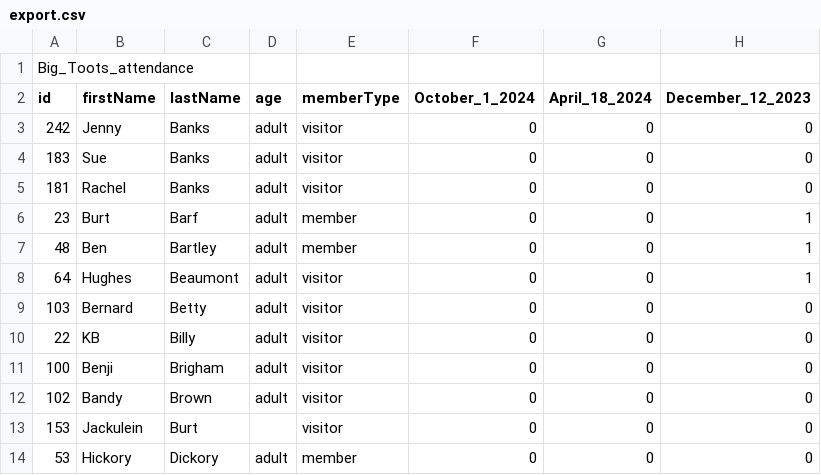
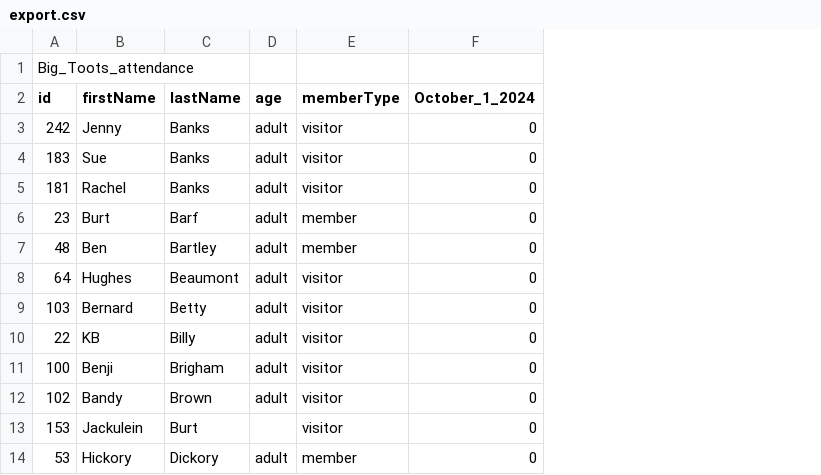
Before and after one commit to banksjazz87/attendance-application, a CSV file: temp/export.csv, drawn as a sheet; only a part is shown; the diff names each change by its address in the sheet, - before the commit and + after, or states it on an @@ line.

Commit message:
feature: I have the data being exported correctly, and downloaded

```diff
--- a/temp/export.csv
+++ b/temp/export.csv
-column G (April_18_2024), rows 3-14: all 0
-column H (December_12_2023), rows 3-14: 0 | 0 | 0 | 1 | 1 | 1 | 0 | 0 | 0 | 0 | 0 | 0
```
Also changed, not shown: 11 other files.
